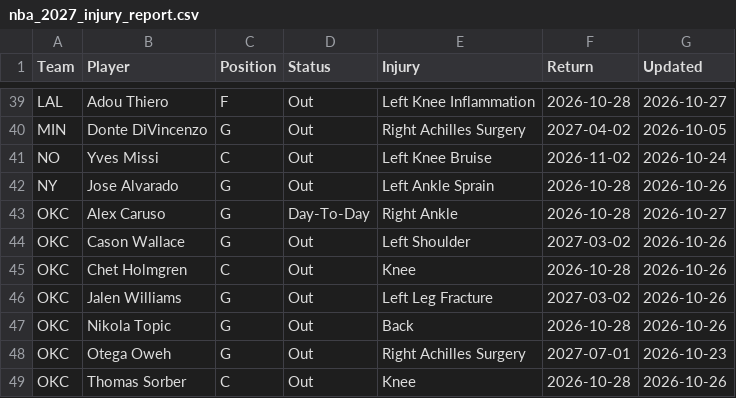
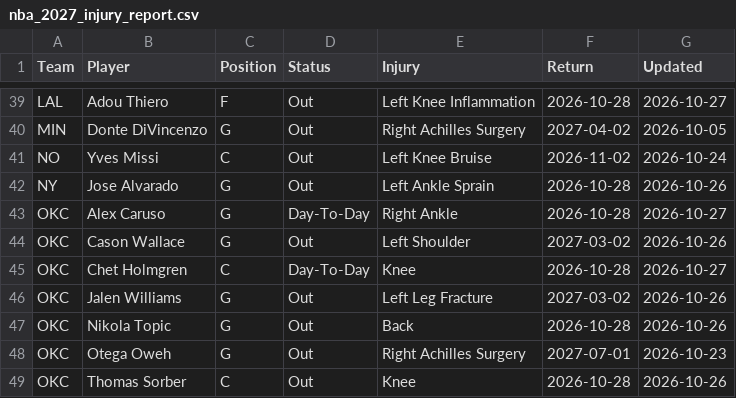
Before and after one commit to HitByOne/NBAData, a CSV file: site/data/nba_2027_injury_report.csv, drawn as a sheet; only a part is shown, gaps mark what is left out.

```diff
--- a/site/data/nba_2027_injury_report.csv
+++ b/site/data/nba_2027_injury_report.csv
@@ -44,3 +44,3 @@ OKC,Alex Caruso,G,Day-To-Day,Right Ankle,2026-10-28,2026-10-27
 OKC,Cason Wallace,G,Out,Left Shoulder,2027-03-02,2026-10-26
-OKC,Chet Holmgren,C,Out,Knee,2026-10-28,2026-10-26
+OKC,Chet Holmgren,C,Day-To-Day,Knee,2026-10-28,2026-10-27
 OKC,Jalen Williams,G,Out,Left Leg Fracture,2027-03-02,2026-10-26
```
Also changed, not shown: site/data/nba_2027_upcoming_matchups.csv, 7 other files.
